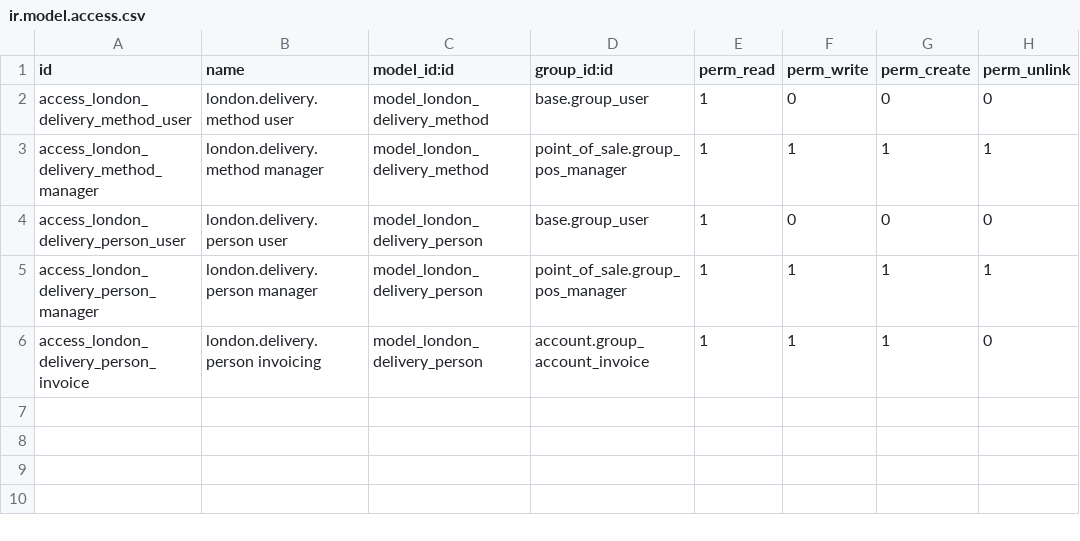
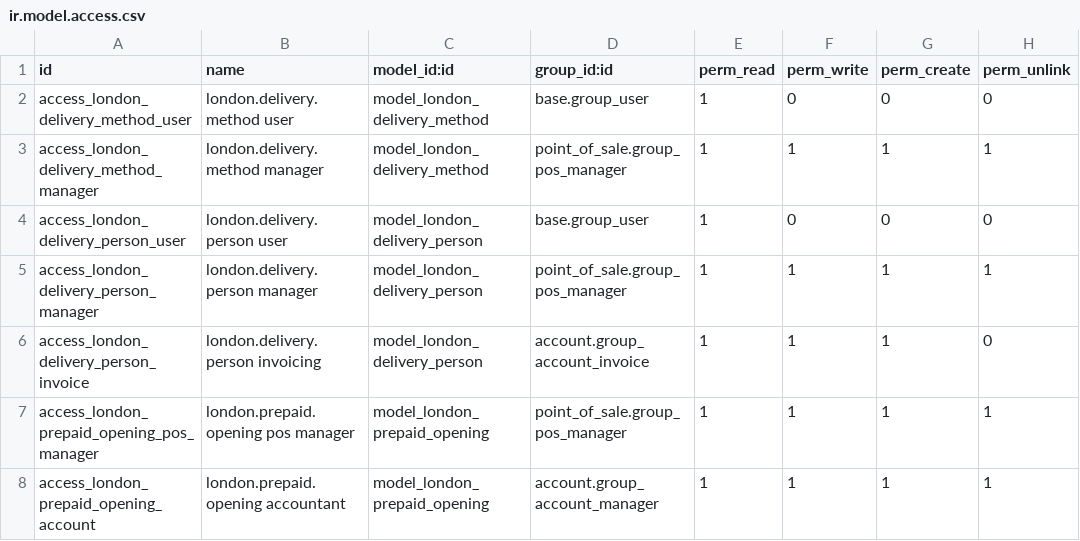
Before and after one commit to MohammedAlhelal49/odoo_18_additional_addons, a CSV file: custom/implementation/london_laundry_implementation/security/ir.model.access.csv, drawn as a sheet; the diff names each change by its address in the sheet, - before the commit and + after, or states it on an @@ line.

```diff
--- a/custom/implementation/london_laundry_implementation/security/ir.model.access.csv
+++ b/custom/implementation/london_laundry_implementation/security/ir.model.access.csv
+row 7: access_london_prepaid_opening_pos_manager | london.prepaid.opening pos manager | model_london_prepaid_opening | point_of_sale.group_pos_manager | 1 | 1 | 1 | 1
+row 8: access_london_prepaid_opening_account | london.prepaid.opening accountant | model_london_prepaid_opening | account.group_account_manager | 1 | 1 | 1 | 1
```
Also changed, not shown: 30 other files.
